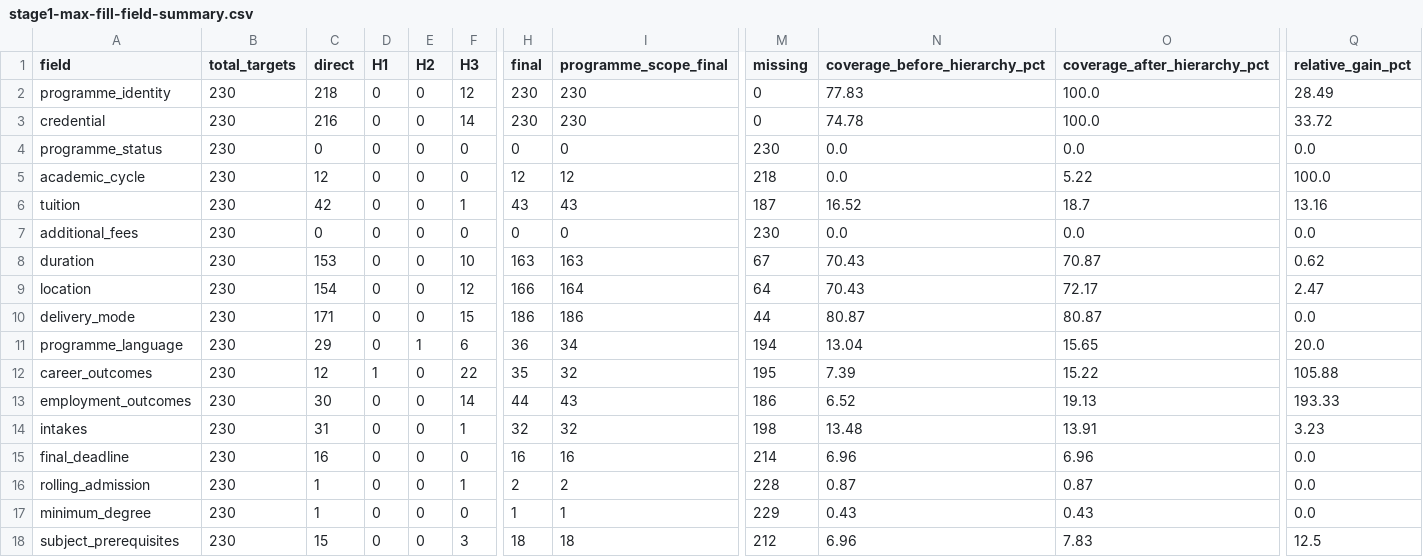
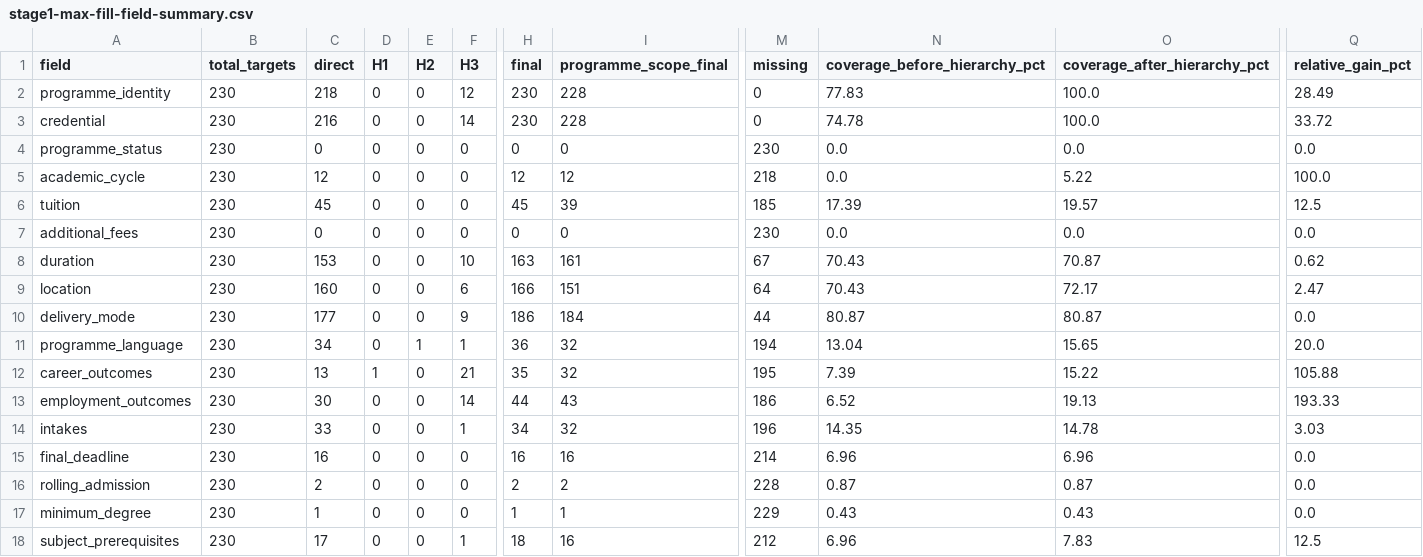
Before and after one commit to VietGlowbal/MainSite, a CSV file: docs/architecture/data/external-field-stage1-20260915/stage1-max-fill-field-summary.csv, drawn as a sheet; only a part is shown, gaps mark what is left out; the diff covers the shown part only; the diff names each change by its address in the sheet, - before the commit and + after, or states it on an @@ line.

```diff
--- a/docs/architecture/data/external-field-stage1-20260915/stage1-max-fill-field-summary.csv
+++ b/docs/architecture/data/external-field-stage1-20260915/stage1-max-fill-field-summary.csv
-I2:I3 (programme_scope_final): 230
+I2:I3 (programme_scope_final): 228
-C6 (direct): 42
+C6 (direct): 45
-F6 (H3): 1
+F6 (H3): 0
-H6 (final): 43
+H6 (final): 45
-I6 (programme_scope_final): 43
+I6 (programme_scope_final): 39
-M6 (missing): 187
+M6 (missing): 185
-N6 (coverage_before_hierarchy_pct): 16.52
+N6 (coverage_before_hierarchy_pct): 17.39
-O6 (coverage_after_hierarchy_pct): 18.7
+O6 (coverage_after_hierarchy_pct): 19.57
-Q6 (relative_gain_pct): 13.16
+Q6 (relative_gain_pct): 12.5
-I8 (programme_scope_final): 163
+I8 (programme_scope_final): 161
-C9 (direct): 154
+C9 (direct): 160
-F9 (H3): 12
+F9 (H3): 6
-I9 (programme_scope_final): 164
+I9 (programme_scope_final): 151
-C10 (direct): 171
+C10 (direct): 177
-F10 (H3): 15
+F10 (H3): 9
-I10 (programme_scope_final): 186
+I10 (programme_scope_final): 184
-C11 (direct): 29
+C11 (direct): 34
-F11 (H3): 6
+F11 (H3): 1
-I11 (programme_scope_final): 34
+I11 (programme_scope_final): 32
-C12 (direct): 12
+C12 (direct): 13
-F12 (H3): 22
+F12 (H3): 21
-C14 (direct): 31
+C14 (direct): 33
-H14 (final): 32
+H14 (final): 34
-M14 (missing): 198
+M14 (missing): 196
-N14 (coverage_before_hierarchy_pct): 13.48
+N14 (coverage_before_hierarchy_pct): 14.35
-O14 (coverage_after_hierarchy_pct): 13.91
+O14 (coverage_after_hierarchy_pct): 14.78
-Q14 (relative_gain_pct): 3.23
+Q14 (relative_gain_pct): 3.03
-C16 (direct): 1
+C16 (direct): 2
-F16 (H3): 1
+F16 (H3): 0
-C18 (direct): 15
+C18 (direct): 17
-F18 (H3): 3
+F18 (H3): 1
-I18 (programme_scope_final): 18
+I18 (programme_scope_final): 16
```
Also changed, not shown: 2 added rows and 26 edited cells elsewhere in this file, docs/architecture/data/external-field-stage1-20260915/stage1-max-fill-completeness.csv, docs/architecture/data/external-field-stage1-20260915/stage1-production-hierarchy-field-summary.csv, 28 other files.
